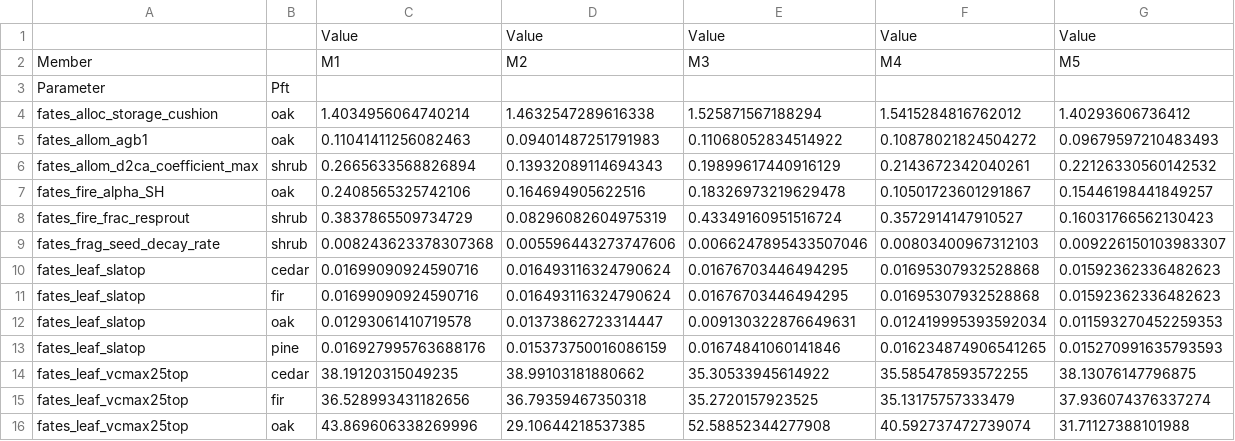
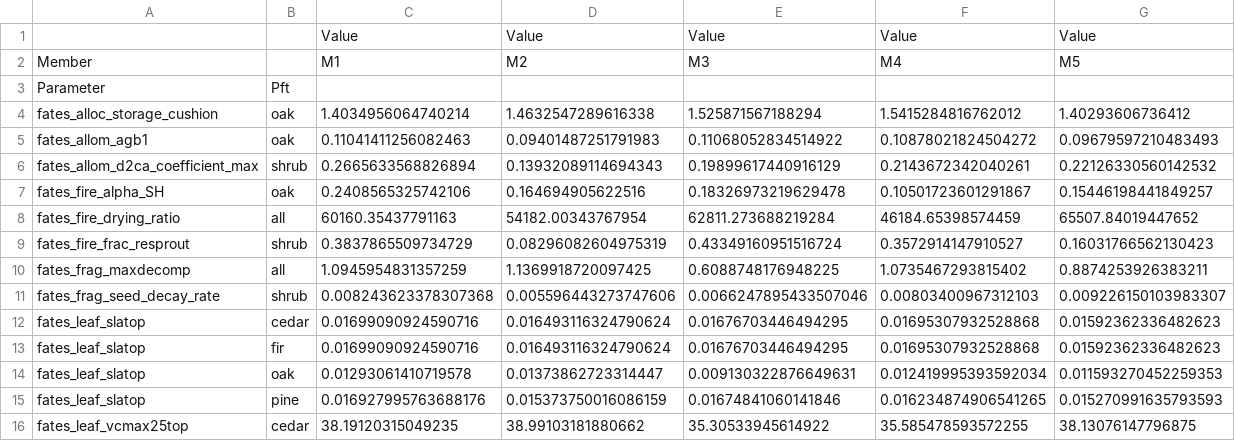
Before and after one commit to adamhb/california-fates, a CSV file: validated_parameter_sets/validated_members_param_val_comparison.csv, drawn as a sheet; only a part is shown; the shorter side is filled out with more unchanged rows.

Commit message:
updated param pctile files

```diff
--- a/validated_parameter_sets/validated_members_param_val_comparison.csv
+++ b/validated_parameter_sets/validated_members_param_val_comparison.csv
@@ -7,3 +7,5 @@ fates_allom_d2ca_coefficient_max,shrub,0.2665633568826894,0.13932089114694343,0.
 fates_fire_alpha_SH,oak,0.2408565325742106,0.164694905622516,0.18326973219629478,0.10501723601291867,0.15446198441849257
+fates_fire_drying_ratio,all,60160.35437791163,54182.00343767954,62811.273688219284,46184.65398574459,65507.84019447652
 fates_fire_frac_resprout,shrub,0.3837865509734729,0.08296082604975319,0.43349160951516724,0.3572914147910527,0.16031766562130423
+fates_frag_maxdecomp,all,1.0945954831357259,1.1369918720097425,0.6088748176948225,1.0735467293815402,0.8874253926383211
 fates_frag_seed_decay_rate,shrub,0.008243623378307368,0.005596443273747606,0.0066247895433507046,0.00803400967312103,0.009226150103983307
```
Also changed, not shown: validated_parameter_sets/validated_members_param_pctile_comparison.csv, 2 other files.
